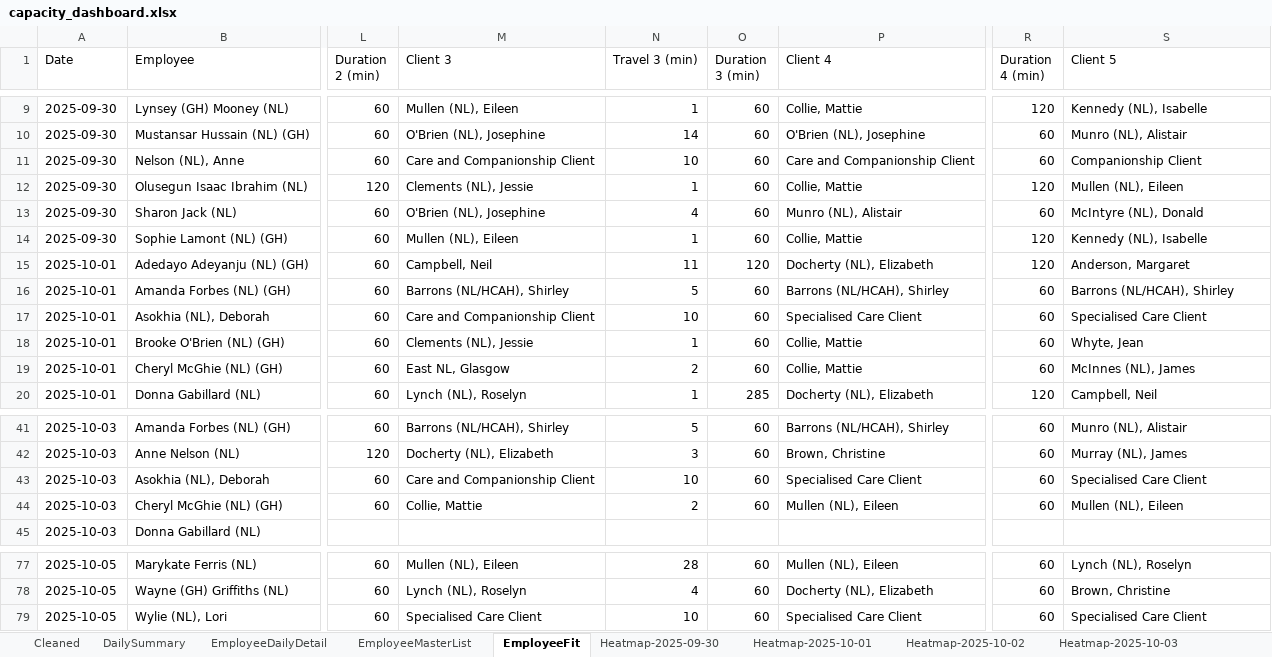
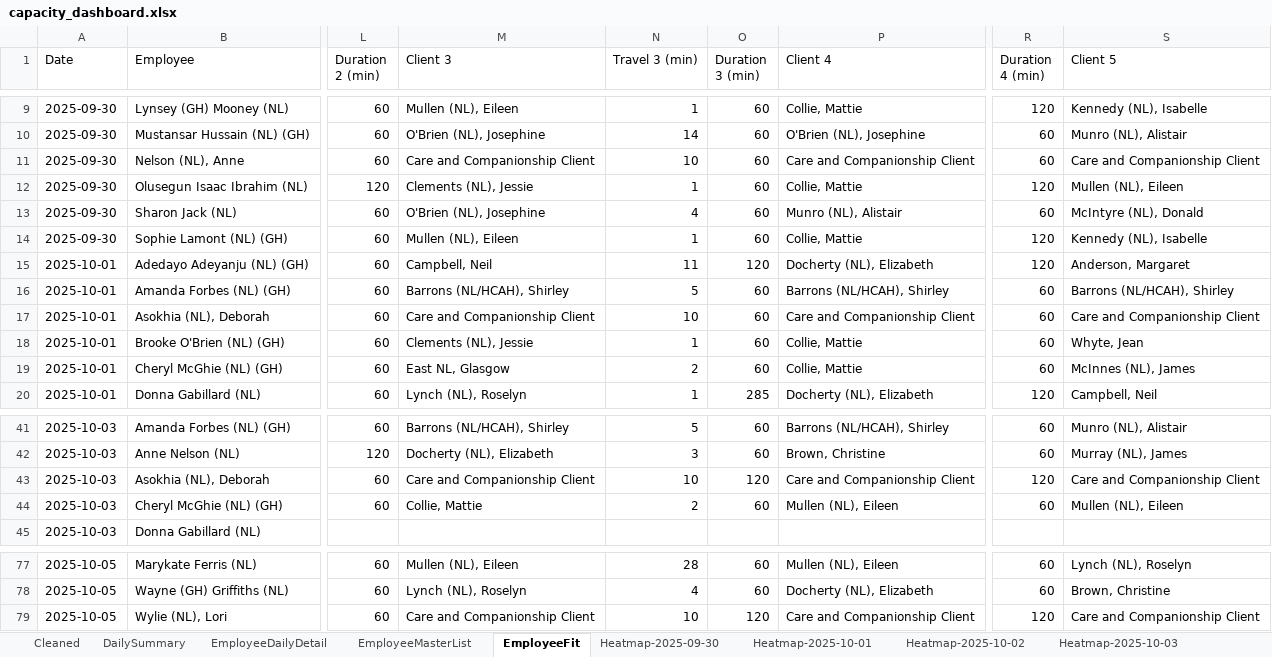
Before and after one commit to Mustansar-tech/CareCapacity, an Excel workbook: capacity_dashboard.xlsx, sheet EmployeeFit, drawn as a sheet; only a part is shown, gaps mark what is left out; values as stored, in another font and other column widths than the file's, no borders; the diff names each change by its address in the sheet, - before the commit and + after, or states it on an @@ line.

```diff
--- a/capacity_dashboard.xlsx (sheet EmployeeFit)
+++ b/capacity_dashboard.xlsx (sheet EmployeeFit)
-S11 (Client 5): Companionship Client
+S11 (Client 5): Care and Companionship Client
-P17 (Client 4): Specialised Care Client
+P17 (Client 4): Care and Companionship Client
-S17 (Client 5): Specialised Care Client
+S17 (Client 5): Care and Companionship Client
-O43 (Duration 3 (min)): 60
+O43 (Duration 3 (min)): 120
-P43 (Client 4): Specialised Care Client
+P43 (Client 4): Care and Companionship Client
-R43 (Duration 4 (min)): 60
+R43 (Duration 4 (min)): 120
-S43 (Client 5): Specialised Care Client
+S43 (Client 5): Care and Companionship Client
-M79 (Client 3): Specialised Care Client
+M79 (Client 3): Care and Companionship Client
-O79 (Duration 3 (min)): 60
+O79 (Duration 3 (min)): 120
-P79 (Client 4): Specialised Care Client
+P79 (Client 4): Care and Companionship Client
-R79 (Duration 4 (min)): 60
+R79 (Duration 4 (min)): 120
-S79 (Client 5): Specialised Care Client
+S79 (Client 5): Care and Companionship Client
```
Also changed, not shown: sheet Heatmap-2025-10-04, sheet Heatmap-2025-10-05, sheet Heatmap-2025-09-30, sheet Heatmap-2025-10-02, sheet Heatmap-2025-10-03, sheet Heatmap-2025-10-01.
